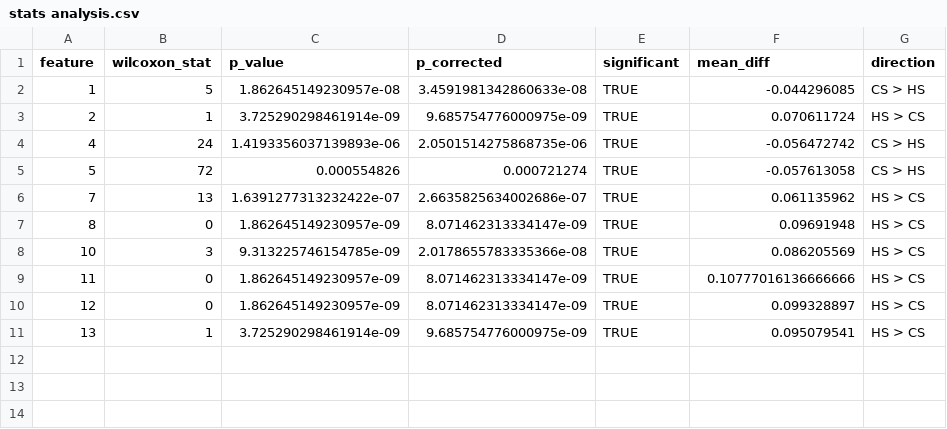
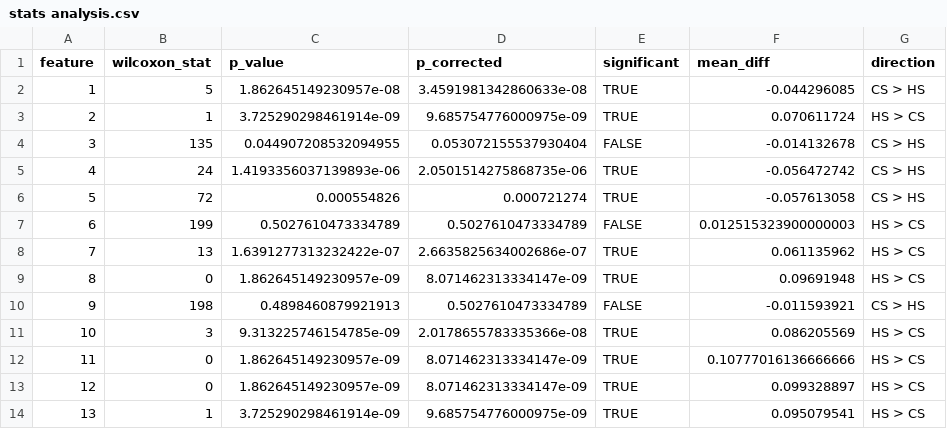
Before and after one commit to eileeny32/honors_thesis, a CSV file: stats analysis.csv, drawn as a sheet; the diff names each change by its address in the sheet, - before the commit and + after, or states it on an @@ line.

Commit message:
Updated stat testing results

```diff
--- a/stats analysis.csv
+++ b/stats analysis.csv
+row 4: 3 | 135 | 0.044907208532094955 | 0.053072155537930404 | FALSE | -0.014132678 | CS > HS
+row 7: 6 | 199 | 0.5027610473334789 | 0.5027610473334789 | FALSE | 0.012515323900000003 | HS > CS
+row 10: 9 | 198 | 0.4898460879921913 | 0.5027610473334789 | FALSE | -0.011593921 | CS > HS
```
